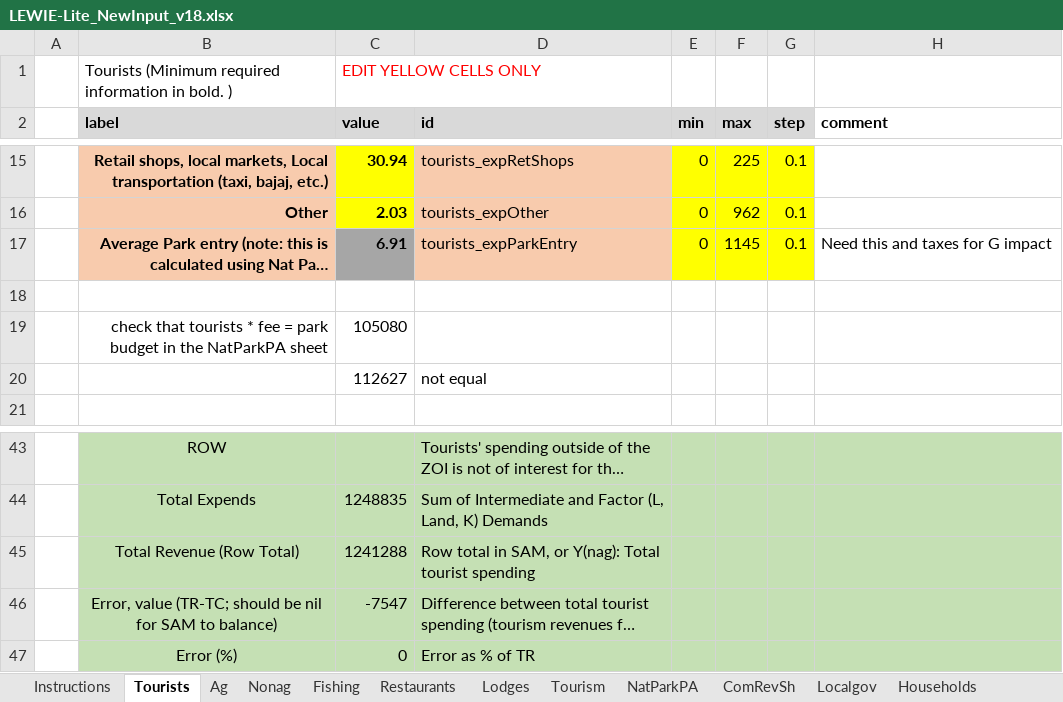
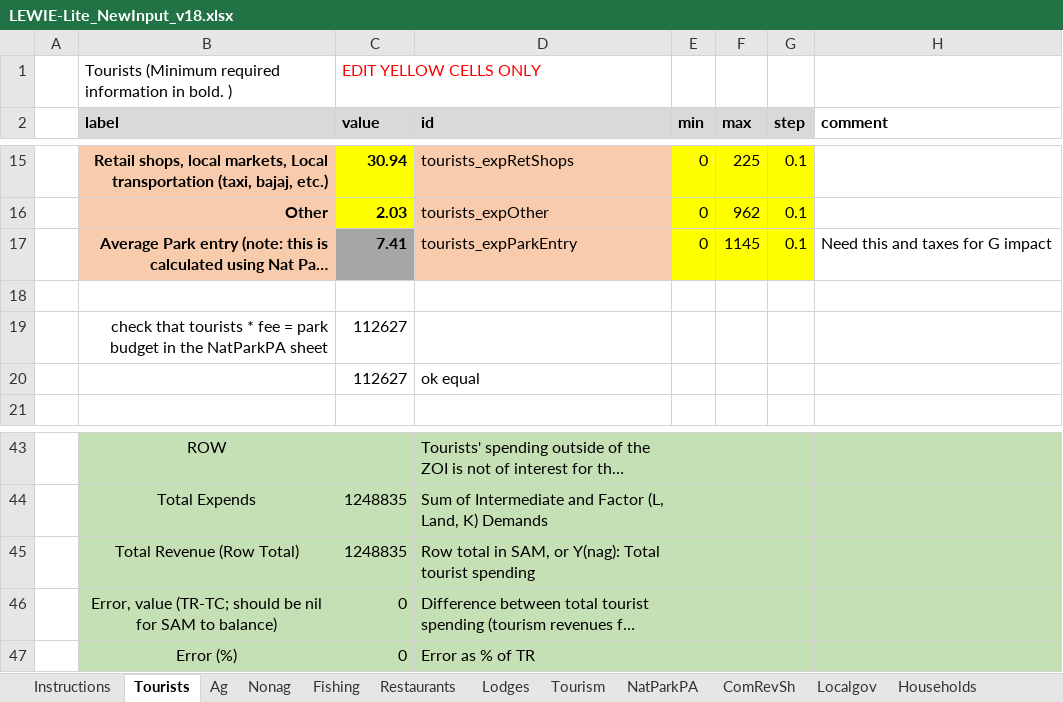
Before and after one commit to jkagin/LEWIE-Lite_repo, an Excel workbook: app_current/LEWIE-Lite_NewInput_v18.xlsx, sheet Tourists, drawn as a sheet; only a part is shown, gaps mark what is left out; long unchanged cells end in …; values as stored, in another font and other column widths than the file's, no borders; the diff names each change by its address in the sheet, - before the commit and + after, or states it on an @@ line.

```diff
--- a/app_current/LEWIE-Lite_NewInput_v18.xlsx (sheet Tourists)
+++ b/app_current/LEWIE-Lite_NewInput_v18.xlsx (sheet Tourists)
-C17 (value): 6.91
+C17 (value): 7.41
-C19 (value): 105080
+C19 (value): 112627
-D20 (id): not equal
+D20 (id): ok equal
-C45 (value): 1241288
+C45 (value): 1248835
-C46 (value): -7547
+C46 (value): 0
```
Also changed, not shown: 9 other files.
